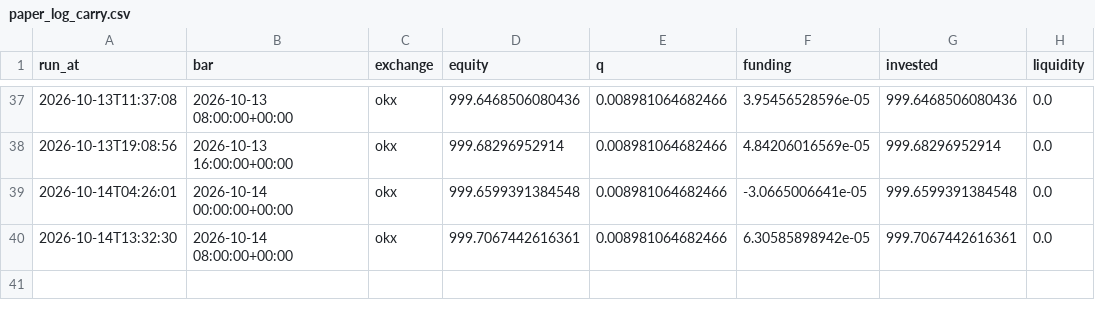
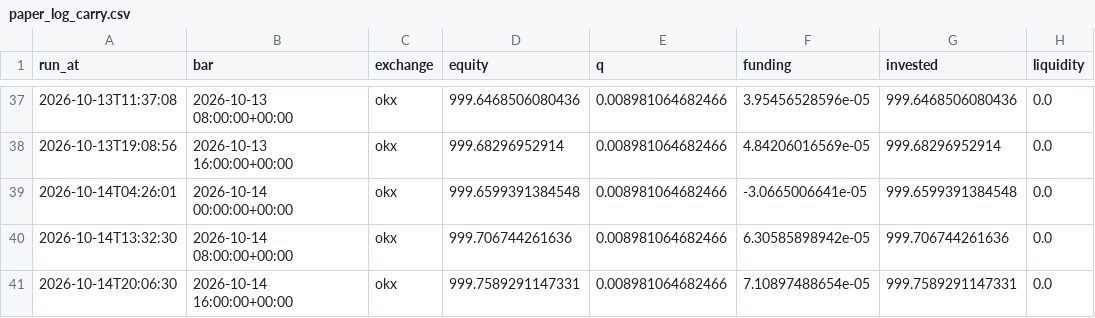
Before and after one commit to adrianf882/quant-trading, a CSV file: experiments/paper_log_carry.csv, drawn as a sheet; only a part is shown, gaps mark what is left out.

```diff
--- a/experiments/paper_log_carry.csv
+++ b/experiments/paper_log_carry.csv
@@ -39,2 +39,3 @@ run_at,bar,exchange,equity,q,funding,invested,liquidity
 2026-10-14T04:26:01,2026-10-14 00:00:00+00:00,okx,999.6599391384548,0.008981064682466,-3.0665006641e-05,999.6599391384548,0.0
-2026-10-14T13:32:30,2026-10-14 08:00:00+00:00,okx,999.7067442616361,0.008981064682466,6.30585898942e-05,999.7067442616361,0.0
+2026-10-14T13:32:30,2026-10-14 08:00:00+00:00,okx,999.706744261636,0.008981064682466,6.30585898942e-05,999.706744261636,0.0
+2026-10-14T20:06:30,2026-10-14 16:00:00+00:00,okx,999.7589291147331,0.008981064682466,7.10897488654e-05,999.7589291147331,0.0
```
Also changed, not shown: experiments/paper_log_futures.csv, 1 other file.
